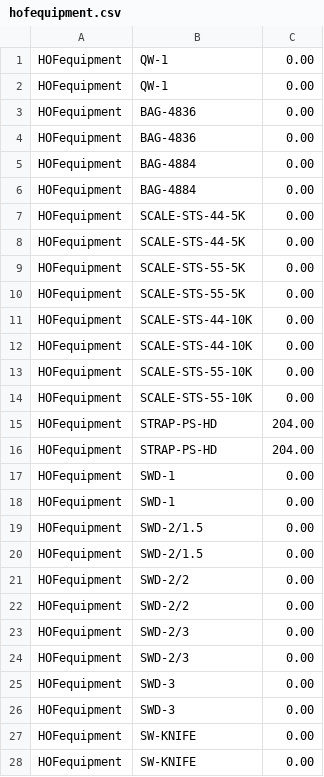
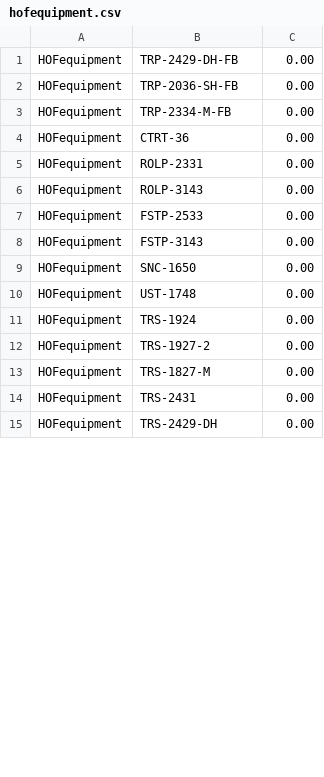
Before and after one commit to gradenova/scraper-heroku-1, a CSV file: csv/hofequipment.csv, drawn as a sheet; only a part is shown; the diff covers the shown part only.

```diff
--- a/csv/hofequipment.csv
+++ b/csv/hofequipment.csv
@@ -1,28 +1,15 @@
-HOFequipment,QW-1,0.00
-HOFequipment,QW-1,0.00
-HOFequipment,BAG-4836,0.00
-HOFequipment,BAG-4836,0.00
-HOFequipment,BAG-4884,0.00
-HOFequipment,BAG-4884,0.00
-HOFequipment,SCALE-STS-44-5K,0.00
-HOFequipment,SCALE-STS-44-5K,0.00
-HOFequipment,SCALE-STS-55-5K,0.00
-HOFequipment,SCALE-STS-55-5K,0.00
-HOFequipment,SCALE-STS-44-10K,0.00
-HOFequipment,SCALE-STS-44-10K,0.00
-HOFequipment,SCALE-STS-55-10K,0.00
-HOFequipment,SCALE-STS-55-10K,0.00
-HOFequipment,STRAP-PS-HD,204.00
-HOFequipment,STRAP-PS-HD,204.00
-HOFequipment,SWD-1,0.00
-HOFequipment,SWD-1,0.00
-HOFequipment,SWD-2/1.5,0.00
-HOFequipment,SWD-2/1.5,0.00
-HOFequipment,SWD-2/2,0.00
-HOFequipment,SWD-2/2,0.00
-HOFequipment,SWD-2/3,0.00
-HOFequipment,SWD-2/3,0.00
-HOFequipment,SWD-3,0.00
-HOFequipment,SWD-3,0.00
-HOFequipment,SW-KNIFE,0.00
-HOFequipment,SW-KNIFE,0.00
+HOFequipment,TRP-2429-DH-FB,0.00
+HOFequipment,TRP-2036-SH-FB,0.00
+HOFequipment,TRP-2334-M-FB,0.00
+HOFequipment,CTRT-36,0.00
+HOFequipment,ROLP-2331,0.00
+HOFequipment,ROLP-3143,0.00
+HOFequipment,FSTP-2533,0.00
+HOFequipment,FSTP-3143,0.00
+HOFequipment,SNC-1650,0.00
+HOFequipment,UST-1748,0.00
+HOFequipment,TRS-1924,0.00
+HOFequipment,TRS-1927-2,0.00
+HOFequipment,TRS-1827-M,0.00
+HOFequipment,TRS-2431,0.00
+HOFequipment,TRS-2429-DH,0.00
```
Also changed, not shown: 31 removed rows and 15 edited cells elsewhere in this file, 6 other files.
